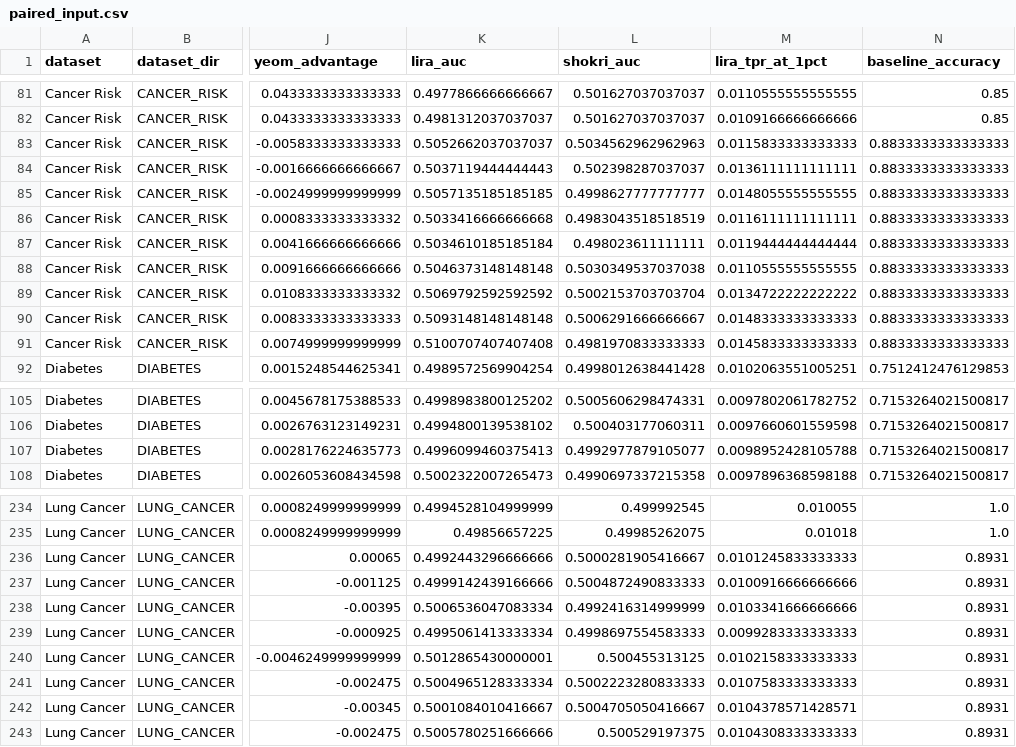
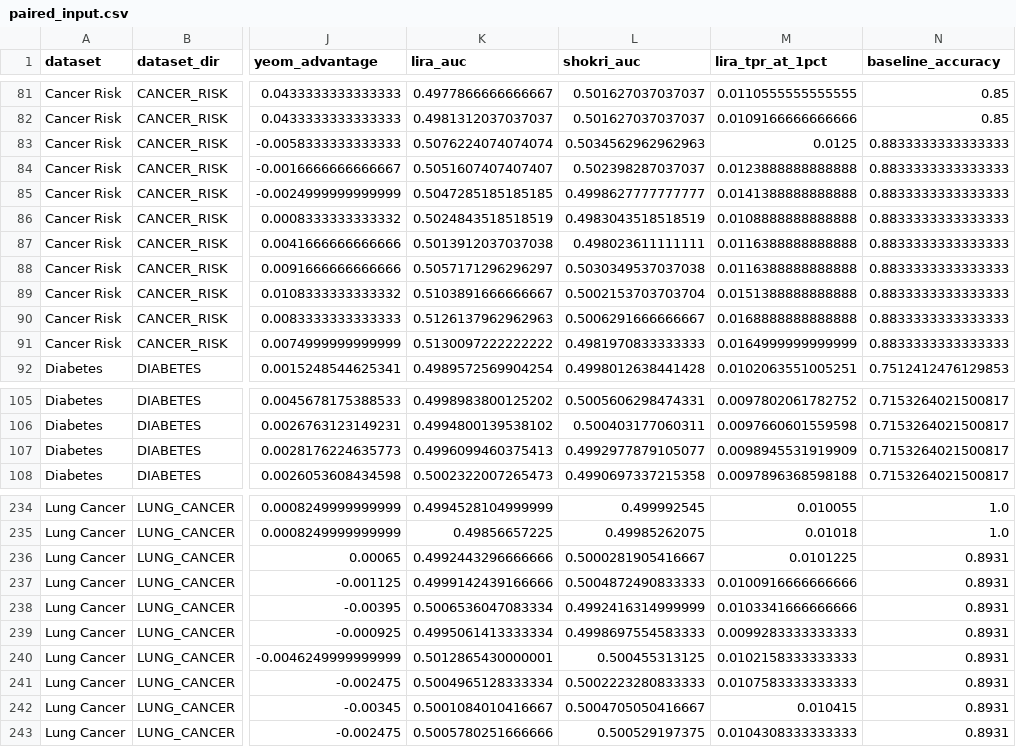
Before and after one commit to Amarmandal/dp-multidataset-study, a CSV file: analysis/stats/correlation_stats/paired_input.csv, drawn as a sheet; only a part is shown, gaps mark what is left out; the diff covers the shown part only; the diff names each change by its address in the sheet, - before the commit and + after, or states it on an @@ line.

```diff
--- a/analysis/stats/correlation_stats/paired_input.csv
+++ b/analysis/stats/correlation_stats/paired_input.csv
-K83 (lira_auc): 0.5052662037037037
+K83 (lira_auc): 0.5076224074074074
-M83 (lira_tpr_at_1pct): 0.0115833333333333
+M83 (lira_tpr_at_1pct): 0.0125
-K84 (lira_auc): 0.5037119444444443
+K84 (lira_auc): 0.5051607407407407
-M84 (lira_tpr_at_1pct): 0.0136111111111111
+M84 (lira_tpr_at_1pct): 0.0123888888888888
-K85 (lira_auc): 0.5057135185185185
+K85 (lira_auc): 0.5047285185185185
-M85 (lira_tpr_at_1pct): 0.0148055555555555
+M85 (lira_tpr_at_1pct): 0.0141388888888888
-K86 (lira_auc): 0.5033416666666668
+K86 (lira_auc): 0.5024843518518519
-M86 (lira_tpr_at_1pct): 0.0116111111111111
+M86 (lira_tpr_at_1pct): 0.0108888888888888
-K87 (lira_auc): 0.5034610185185184
+K87 (lira_auc): 0.5013912037037038
-M87 (lira_tpr_at_1pct): 0.0119444444444444
+M87 (lira_tpr_at_1pct): 0.0116388888888888
-K88 (lira_auc): 0.5046373148148148
+K88 (lira_auc): 0.5057171296296297
-M88 (lira_tpr_at_1pct): 0.0110555555555555
+M88 (lira_tpr_at_1pct): 0.0116388888888888
-K89 (lira_auc): 0.5069792592592592
+K89 (lira_auc): 0.5103891666666667
-M89 (lira_tpr_at_1pct): 0.0134722222222222
+M89 (lira_tpr_at_1pct): 0.0151388888888888
-K90 (lira_auc): 0.5093148148148148
+K90 (lira_auc): 0.5126137962962963
-M90 (lira_tpr_at_1pct): 0.0148333333333333
+M90 (lira_tpr_at_1pct): 0.0168888888888888
-K91 (lira_auc): 0.5100707407407408
+K91 (lira_auc): 0.5130097222222222
-M91 (lira_tpr_at_1pct): 0.0145833333333333
+M91 (lira_tpr_at_1pct): 0.0164999999999999
-M107 (lira_tpr_at_1pct): 0.0098952428105788
+M107 (lira_tpr_at_1pct): 0.0098945531919909
-M236 (lira_tpr_at_1pct): 0.0101245833333333
+M236 (lira_tpr_at_1pct): 0.0101225
-M242 (lira_tpr_at_1pct): 0.0104378571428571
+M242 (lira_tpr_at_1pct): 0.010415
```
Also changed, not shown: 78 edited cells elsewhere in this file, Results/attack_results/consolidated_mia_data.csv, analysis/stats/correlation_stats/all_correlations.csv, 42 other files.
